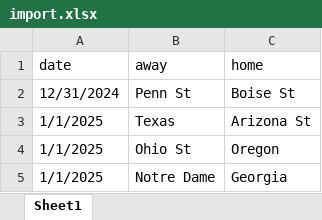
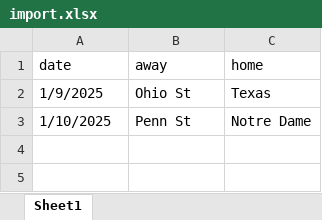
Before and after one commit to matthewplaisance/cfpicks, an Excel workbook: data/import.xlsx, sheet Sheet1, drawn as a sheet; values as stored, in another font and other column widths than the file's, no borders; removed rows and columns are numbered as before the commit, all else as after; the diff names each change by its address in the sheet, - before the commit and + after, or states it on an @@ line.

```diff
--- a/data/import.xlsx (sheet Sheet1)
+++ b/data/import.xlsx (sheet Sheet1)
-row 2: 12/31/2024 | Penn St | Boise St
-row 3: 1/1/2025 | Texas | Arizona St
-A2 (date): 1/1/2025
+A2 (date): 1/9/2025
-C2 (home): Oregon
+C2 (home): Texas
-row 5: 1/1/2025 | Notre Dame | Georgia
+row 3: 1/10/2025 | Penn St | Notre Dame
```
Also changed, not shown: 6 other files.
